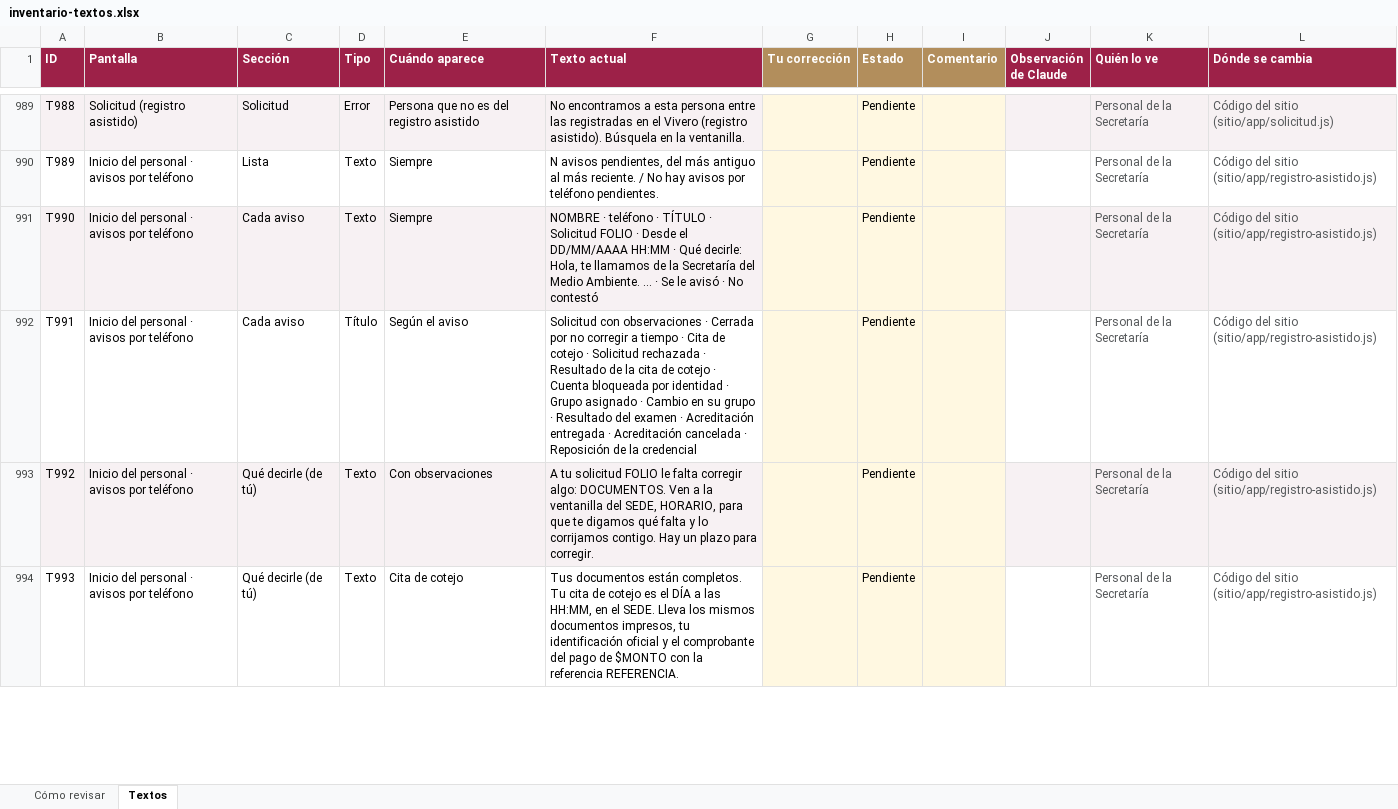
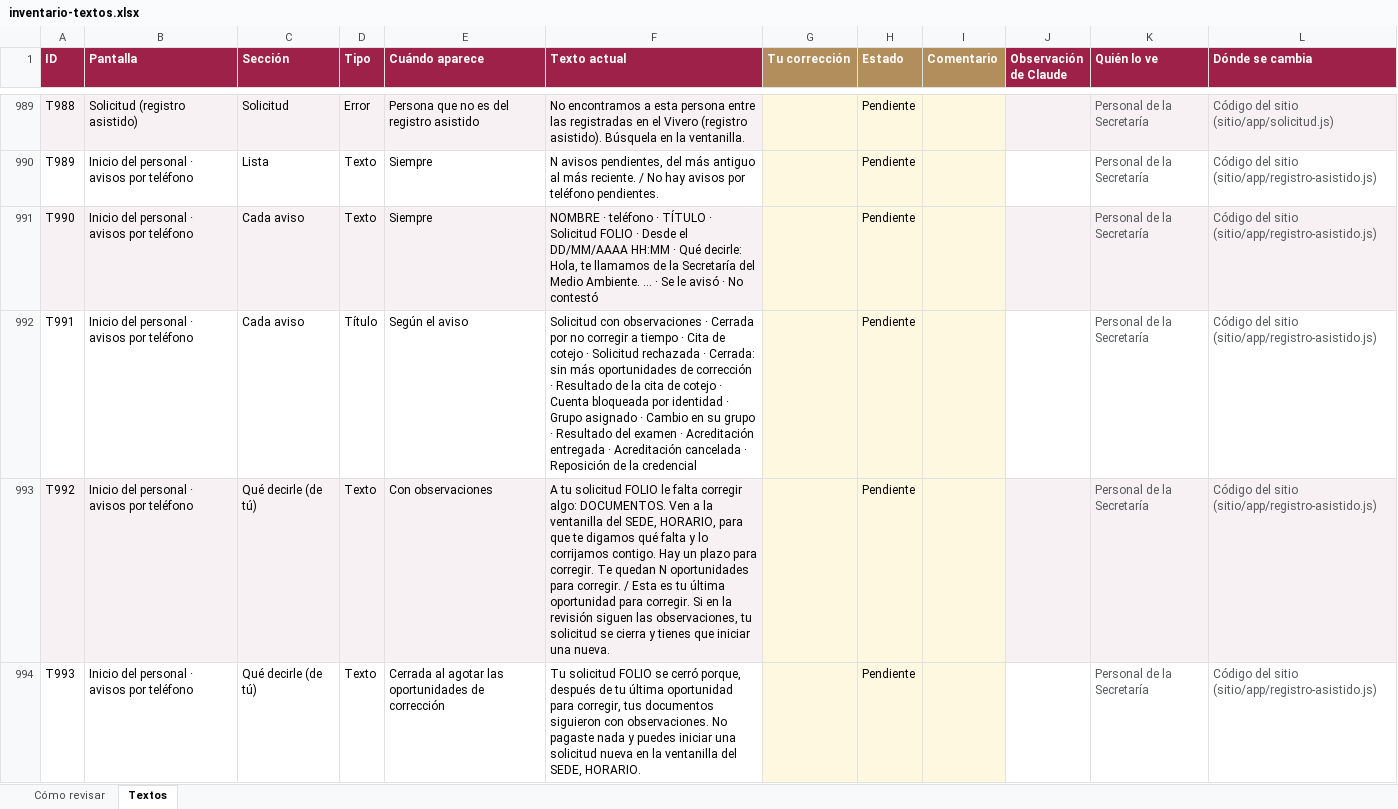
Before and after one commit to SedemaOficina/acreditaciones-arbolado, an Excel workbook: docs/textos/inventario-textos.xlsx, sheet Textos, drawn as a sheet; only a part is shown, gaps mark what is left out; values as stored, in another font and other column widths than the file's, no borders; conditional formats not drawn; the diff covers the shown part only; the diff names each change by its address in the sheet, - before the commit and + after, or states it on an @@ line.

```diff
--- a/docs/textos/inventario-textos.xlsx (sheet Textos)
+++ b/docs/textos/inventario-textos.xlsx (sheet Textos)
-F992 (Texto actual): …rechazada · Resultado de…
+F992 (Texto actual): …rechazada · Cerrada: sin más oportunidades de corrección · Resultado de…
-F993 (Texto actual): …para corregir.
+F993 (Texto actual): …para corregir. Te quedan N oportunidades para corregir. / Esta es tu última oportunidad para corregir. Si en la revisión siguen las observaciones, tu solicitud se cierra y tienes que iniciar una nueva.
-E994 (Cuándo aparece): Cita de cotejo
+E994 (Cuándo aparece): Cerrada al agotar las oportunidades de corrección
-F994 (Texto actual): Tus documentos están completos. Tu cita de cotejo es el DÍA a las HH:MM, en el SEDE. Lleva los mismos documentos impresos, tu identificación oficial y el comprobante del pago de $MONTO con la referencia REFERENCIA.
+F994 (Texto actual): Tu solicitud FOLIO se cerró porque, después de tu última oportunidad para corregir, tus documentos siguieron con observaciones. No pagaste nada y puedes iniciar una solicitud nueva en la ventanilla del SEDE, HORARIO.
```
Also changed, not shown: 1 added row and 36 edited cells elsewhere in this sheet, sheet Cómo revisar, 10 other files.
